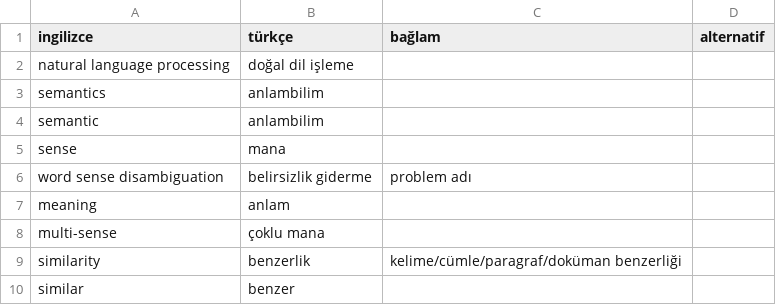
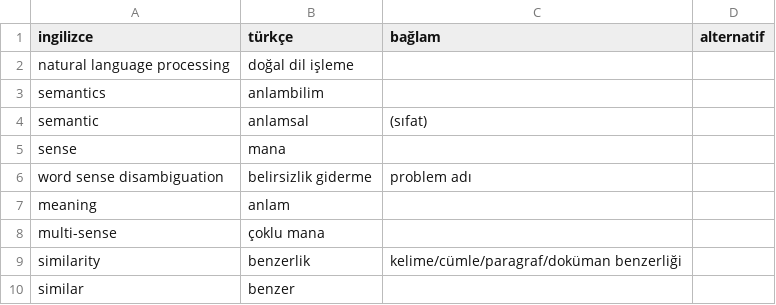
Before and after one commit to deeplearningturkiye/turkce-yapay-zeka-terimleri, a CSV file: dogal-dil-isleme.csv, drawn as a sheet; only a part is shown.

Commit message:
Update dogal-dil-isleme.csv

```diff
--- a/dogal-dil-isleme.csv
+++ b/dogal-dil-isleme.csv
@@ -3,3 +3,3 @@ natural language processing,doğal dil işleme,,
 semantics,anlambilim,,
-semantic,anlambilim,,
+semantic,anlamsal,(sıfat),
 sense,mana,,
```
